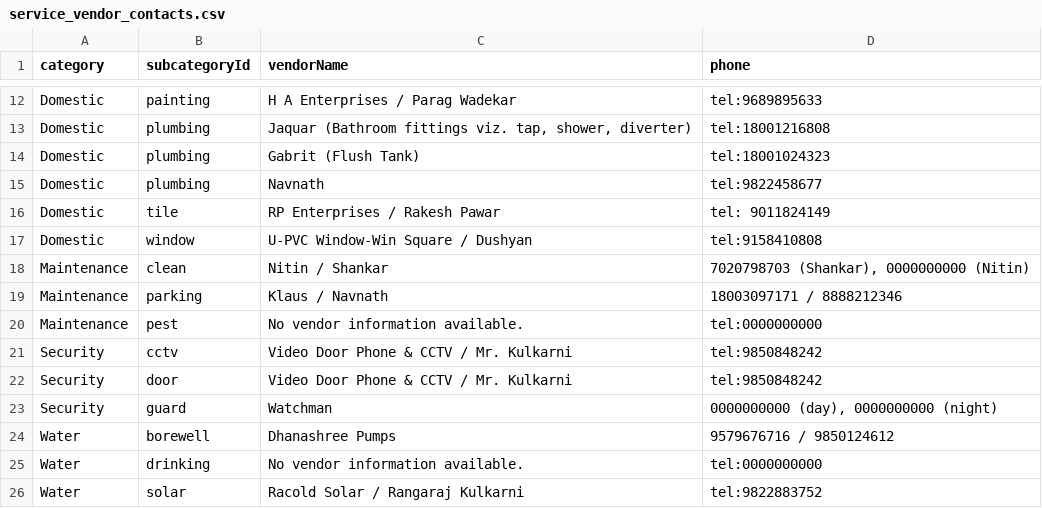
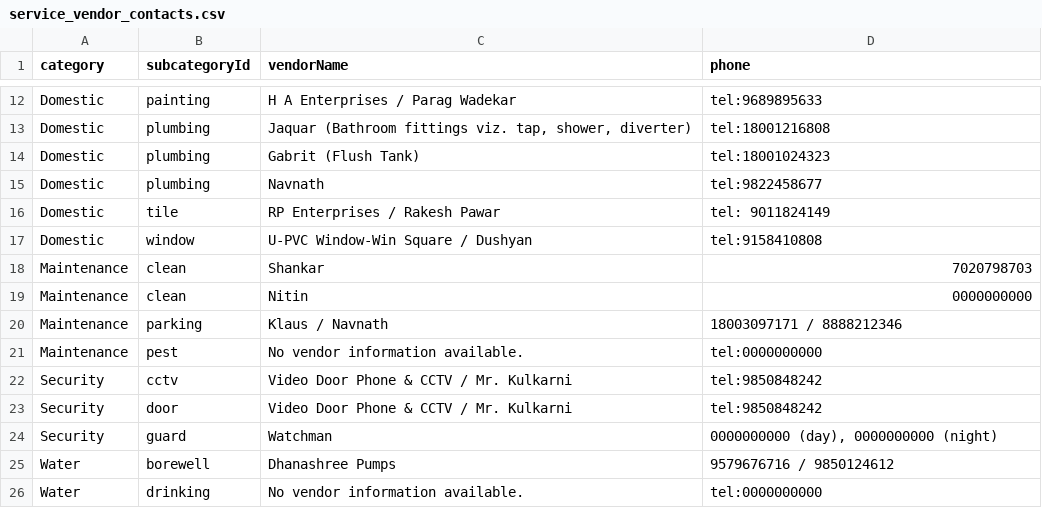
Before and after one commit to vivekkulthe/Parshwa, a CSV file: service_vendor_contacts.csv, drawn as a sheet; only a part is shown, gaps mark what is left out; the shorter side is filled out with more unchanged rows.

Commit message:
Update service_vendor_contacts.csv

```diff
--- a/service_vendor_contacts.csv
+++ b/service_vendor_contacts.csv
@@ -17,3 +17,4 @@ Domestic,tile,RP Enterprises / Rakesh Pawar,tel: 9011824149
 Domestic,window,U-PVC Window-Win Square / Dushyan,tel:9158410808
-Maintenance,clean,Nitin / Shankar,"7020798703 (Shankar), 0000000000 (Nitin)"
+Maintenance,clean,Shankar,"7020798703"
+Maintenance,clean,Nitin,"0000000000"
 Maintenance,parking,Klaus / Navnath,18003097171 / 8888212346
```
